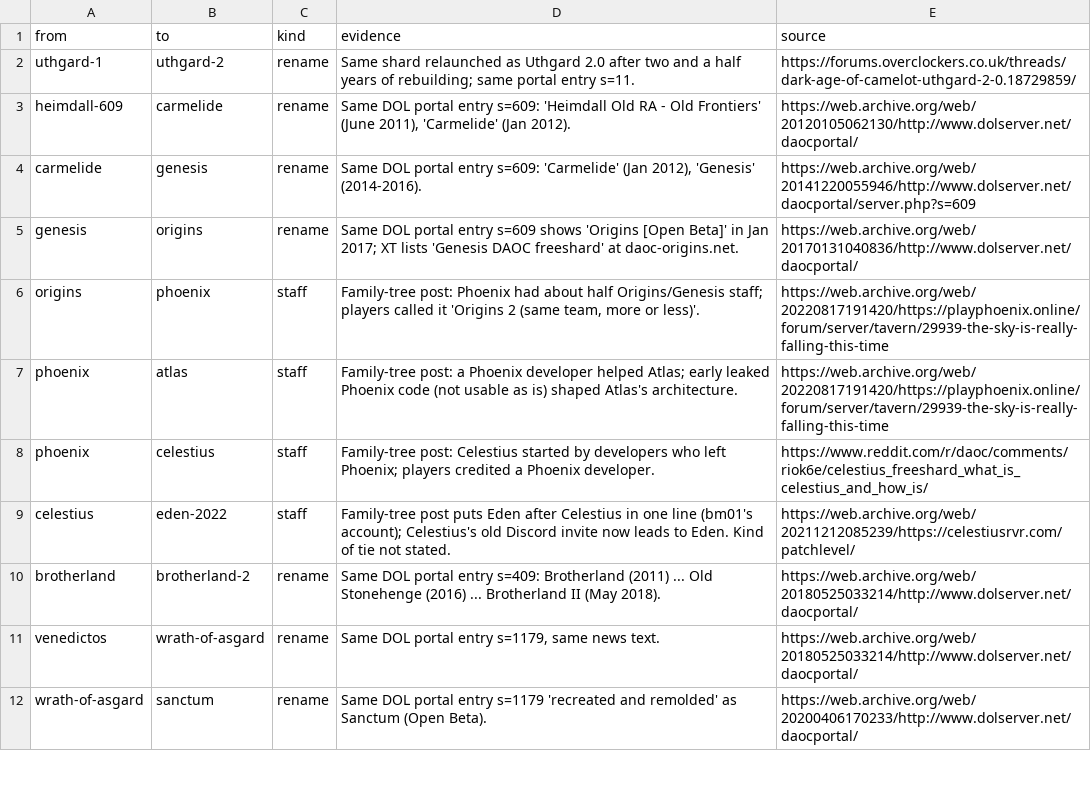
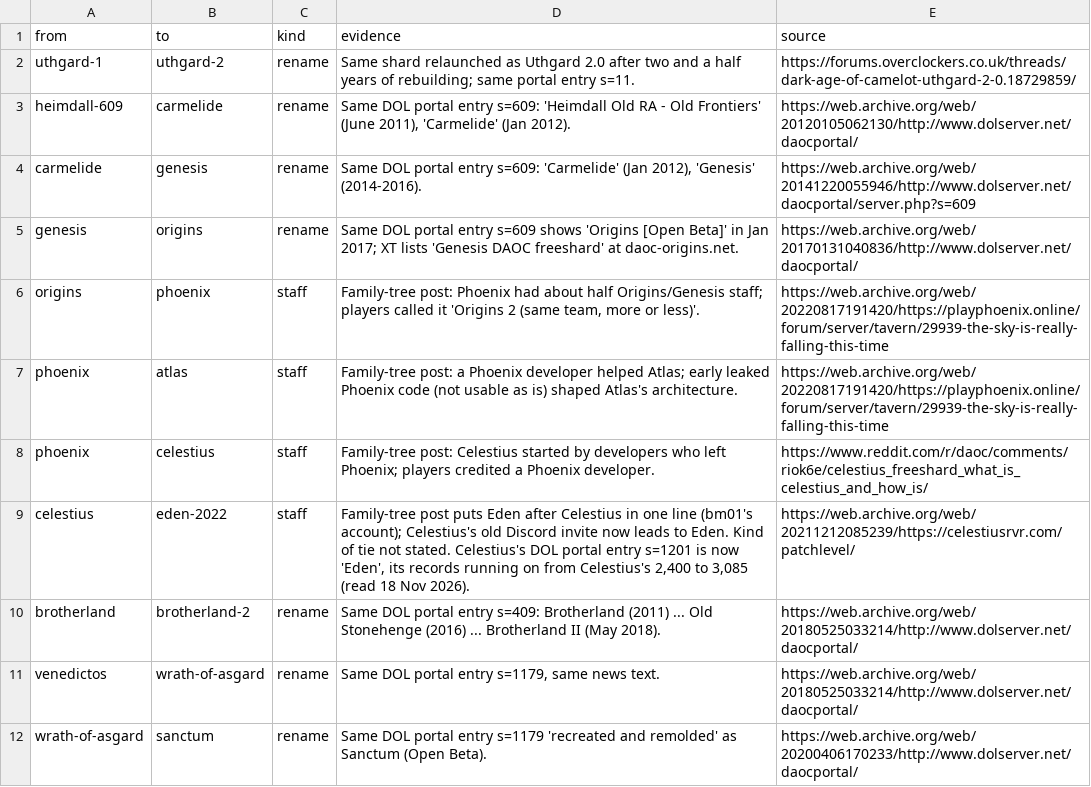
Before and after one commit to joej/daoc-freeshards, a CSV file: exports/links.csv, drawn as a sheet; only a part is shown.

Commit message:
Add the live DOL portal's server pages (Nov 2026) and update shards from them
The portal at dolserver.sourceforge.net/serverlisting is still live. Its 1,018 server pages are saved in
raw/dol-portal/ and parsed into data/dol-portal/server-pages-2026-11-18.csv, with public IP addresses and
email addresses redacted; a test fails if one reaches a published file. ip-info.csv keeps each address's
registered country (registry snapshots 2010-2026) and, for recent servers, home or hosting.

Shards, links and leads are updated where a portal page is cited by the shard or matches it by name plus
the same domain, a shared manager or overlapping dated news.

```diff
--- a/exports/links.csv
+++ b/exports/links.csv
@@ -8,3 +8,3 @@ phoenix,atlas,staff,Family-tree post: a Phoenix developer helped Atlas; early le
 phoenix,celestius,staff,Family-tree post: Celestius started by developers who left Phoenix; players credited a Phoenix developer.,https://www.reddit.com/r/daoc/comments/riok6e/celestius_freeshard_what_is_celestius_and_how_is/
-celestius,eden-2022,staff,Family-tree post puts Eden after Celestius in one line (bm01's account); Celestius's old Discord invite now leads to Eden. Kind of tie not stated.,https://web.archive.org/web/20211212085239/https://celestiusrvr.com/patchlevel/
+celestius,eden-2022,staff,"Family-tree post puts Eden after Celestius in one line (bm01's account); Celestius's old Discord invite now leads to Eden. Kind of tie not stated. Celestius's DOL portal entry s=1201 is now 'Eden', its records running on from Celestius's 2,400 to 3,085 (read 18 Nov 2026).",https://web.archive.org/web/20211212085239/https://celestiusrvr.com/patchlevel/
 brotherland,brotherland-2,rename,Same DOL portal entry s=409: Brotherland (2011) ... Old Stonehenge (2016) ... Brotherland II (May 2018).,https://web.archive.org/web/20180525033214/http://www.dolserver.net/daocportal/
```
Also changed, not shown: exports/runs.csv, exports/shards.csv, 26 other files.
